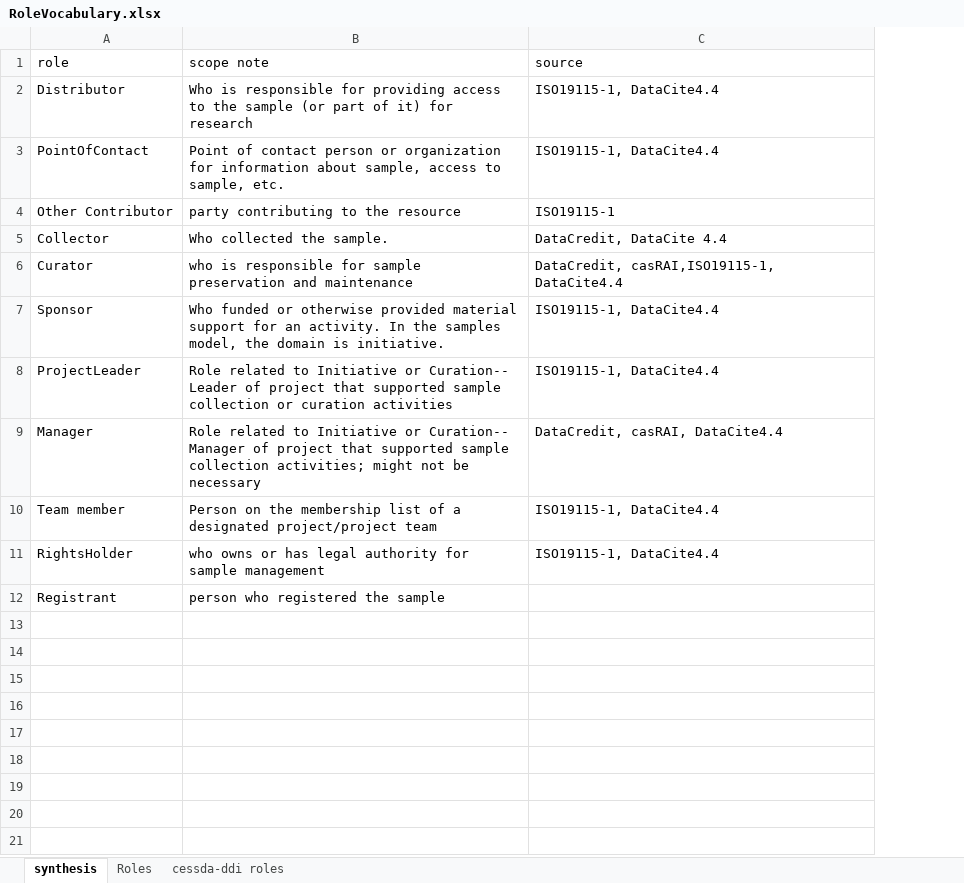
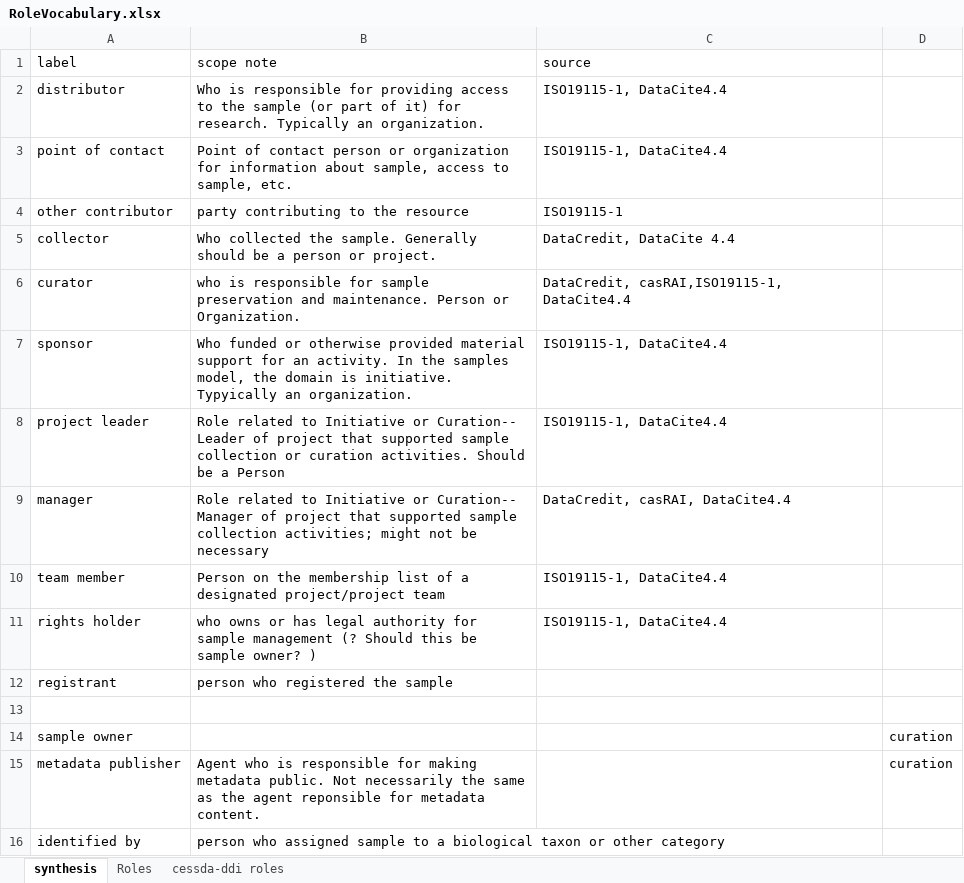
Before and after one commit to isamplesorg/metadata, an Excel workbook: notes/vocabulary/RoleVocabulary.xlsx, sheet synthesis, drawn as a sheet; values as stored, in another font and other column widths than the file's, no borders; removed rows and columns are numbered as before the commit, all else as after; the diff names each change by its address in the sheet, - before the commit and + after, or states it on an @@ line.

Commit message:
update role vocabulary compilation

```diff
--- a/notes/vocabulary/RoleVocabulary.xlsx (sheet synthesis)
+++ b/notes/vocabulary/RoleVocabulary.xlsx (sheet synthesis)
-column A (role), rows 2-12: Distributor | PointOfContact | Other Contributor | Collector | Curator | Sponsor | ProjectLeader | Manager | Team member | RightsHolder | Registrant
+column A (label), rows 2-12: distributor | point of contact | other contributor | collector | curator | sponsor | project leader | manager | team member | rights holder | registrant
+column D, empty
-B2 (scope note): …it) for research
+B2 (scope note): …it) for research. Typically an organization.
-B5 (scope note): …the sample.
+B5 (scope note): …the sample. Generally should be a person or project.
-B6 (scope note): …preservation and maintenance
+B6 (scope note): …preservation and maintenance. Person or Organization.
-B7 (scope note): …is initiative.
+B7 (scope note): …is initiative. Typyically an organization.
-B8 (scope note): …or curation activities
+B8 (scope note): …or curation activities. Should be a Person
-B11 (scope note): …sample management
+B11 (scope note): …sample management (? Should this be sample owner? )
+row 13: (empty)
+row 14: sample owner |  |  | curation
+row 15: metadata publisher | Agent who is responsible for making metadata public. Not necessarily the same as the agent reponsible for metadata content. |  | curation
+row 16: identified by | person who assigned sample to a biological taxon or other category
```
